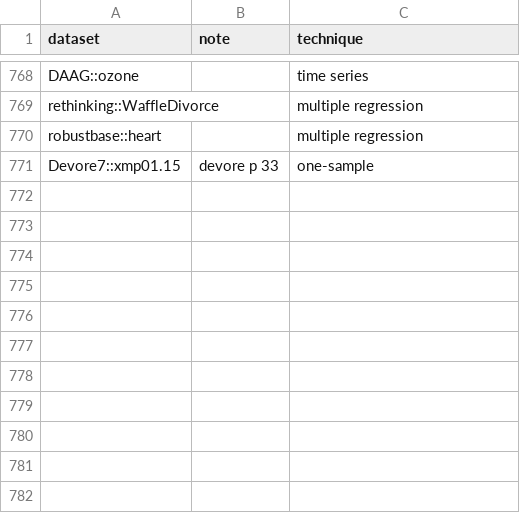
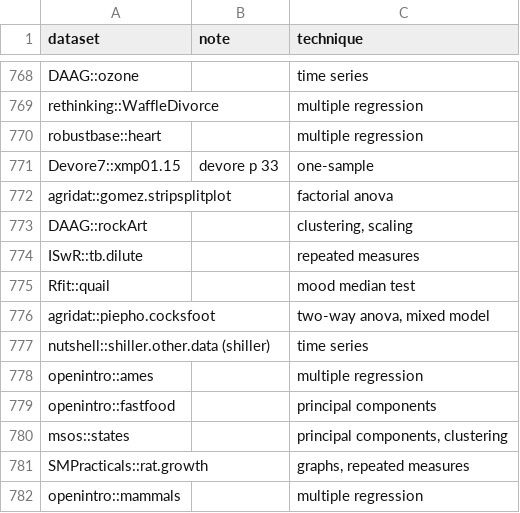
Before and after one commit to nxskok/datasets-all, a CSV file: descriptions.csv, drawn as a sheet; only a part is shown, gaps mark what is left out; the diff names each change by its address in the sheet, - before the commit and + after, or states it on an @@ line.

```diff
--- a/descriptions.csv
+++ b/descriptions.csv
+row 772: agridat::gomez.stripsplitplot |  | factorial anova
+row 773: DAAG::rockArt |  | clustering, scaling
+row 774: ISwR::tb.dilute |  | repeated measures
+row 775: Rfit::quail |  | mood median test
+row 776: agridat::piepho.cocksfoot |  | two-way anova, mixed model
+row 777: nutshell::shiller.other.data (shiller) |  | time series
+row 778: openintro::ames |  | multiple regression
+row 779: openintro::fastfood |  | principal components
+row 780: msos::states |  | principal components, clustering
+row 781: SMPracticals::rat.growth |  | graphs, repeated measures
+row 782: openintro::mammals |  | multiple regression
```
Also changed, not shown: 3 other files.
